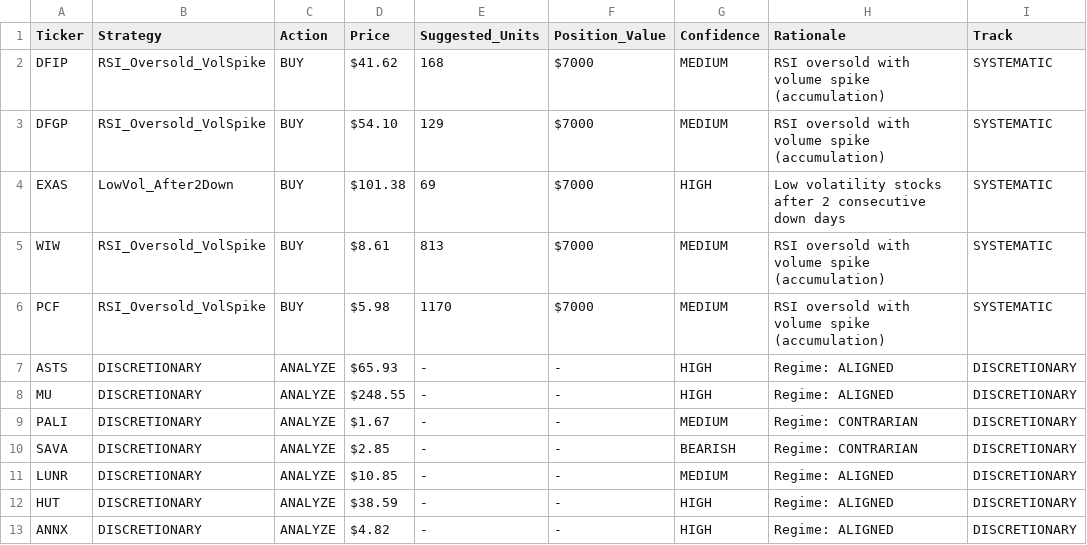
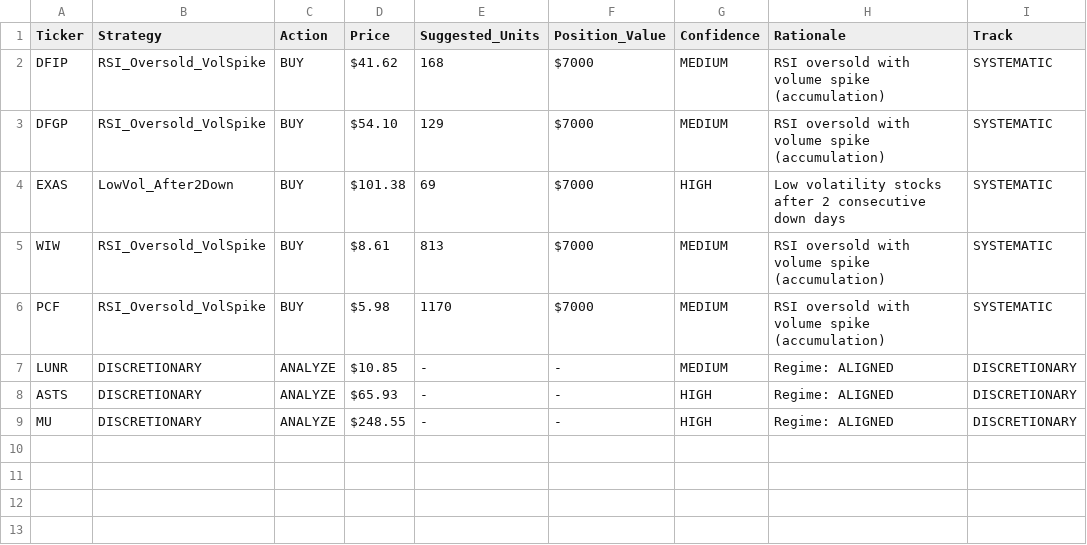
Before and after one commit to alexpayne556-collab/quantum-ai-trader_v1.1, a CSV file: signals/signals_20251218.csv, drawn as a sheet.

```diff
--- a/signals/signals_20251218.csv
+++ b/signals/signals_20251218.csv
@@ -6,8 +6,4 @@ WIW,RSI_Oversold_VolSpike,BUY,$8.61,813,$7000,MEDIUM,RSI oversold with volume sp
 PCF,RSI_Oversold_VolSpike,BUY,$5.98,1170,$7000,MEDIUM,RSI oversold with volume spike (accumulation),SYSTEMATIC
+LUNR,DISCRETIONARY,ANALYZE,$10.85,-,-,MEDIUM,Regime: ALIGNED,DISCRETIONARY
 ASTS,DISCRETIONARY,ANALYZE,$65.93,-,-,HIGH,Regime: ALIGNED,DISCRETIONARY
 MU,DISCRETIONARY,ANALYZE,$248.55,-,-,HIGH,Regime: ALIGNED,DISCRETIONARY
-PALI,DISCRETIONARY,ANALYZE,$1.67,-,-,MEDIUM,Regime: CONTRARIAN,DISCRETIONARY
-SAVA,DISCRETIONARY,ANALYZE,$2.85,-,-,BEARISH,Regime: CONTRARIAN,DISCRETIONARY
-LUNR,DISCRETIONARY,ANALYZE,$10.85,-,-,MEDIUM,Regime: ALIGNED,DISCRETIONARY
-HUT,DISCRETIONARY,ANALYZE,$38.59,-,-,HIGH,Regime: ALIGNED,DISCRETIONARY
-ANNX,DISCRETIONARY,ANALYZE,$4.82,-,-,HIGH,Regime: ALIGNED,DISCRETIONARY
```
Also changed, not shown: 5 other files.
